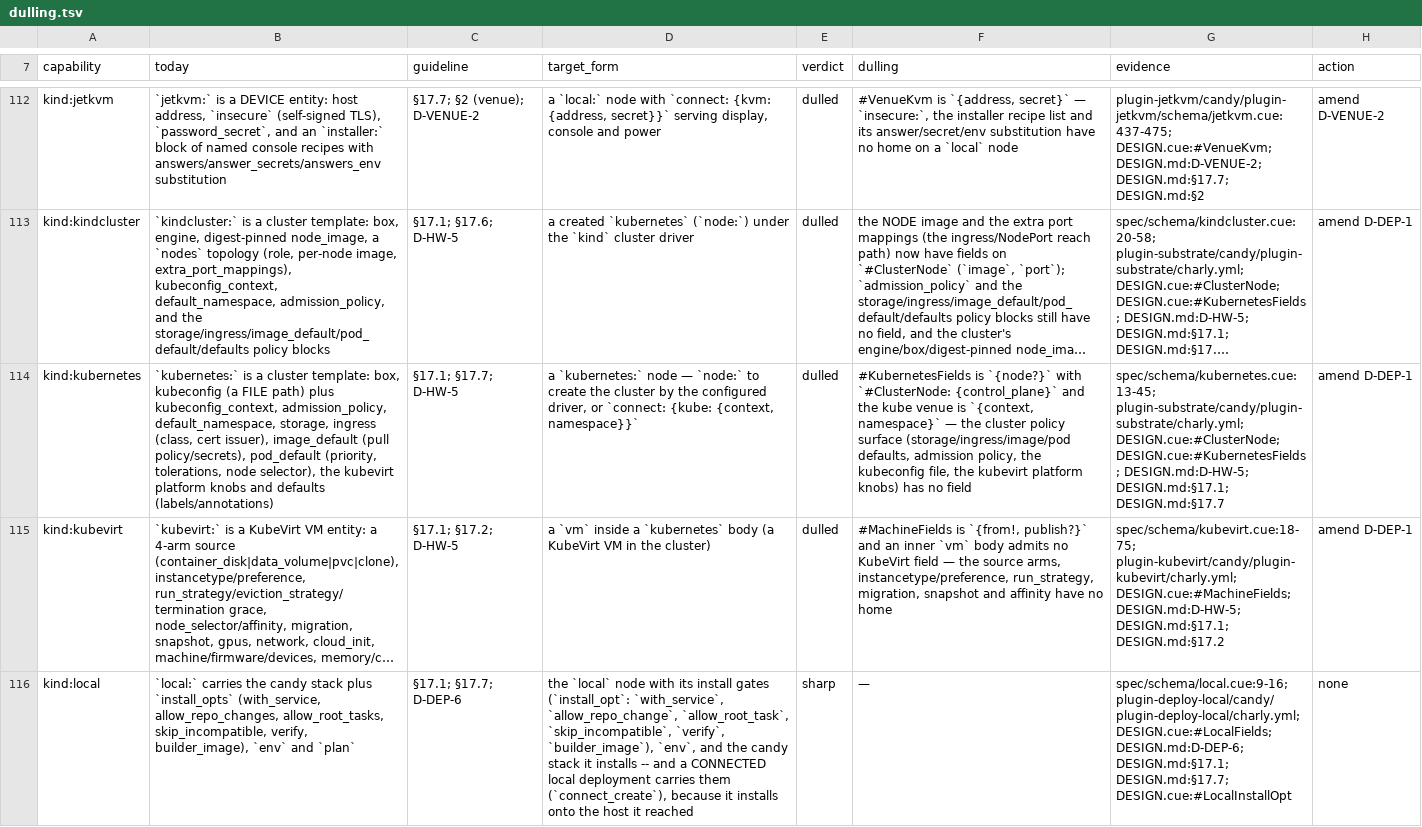
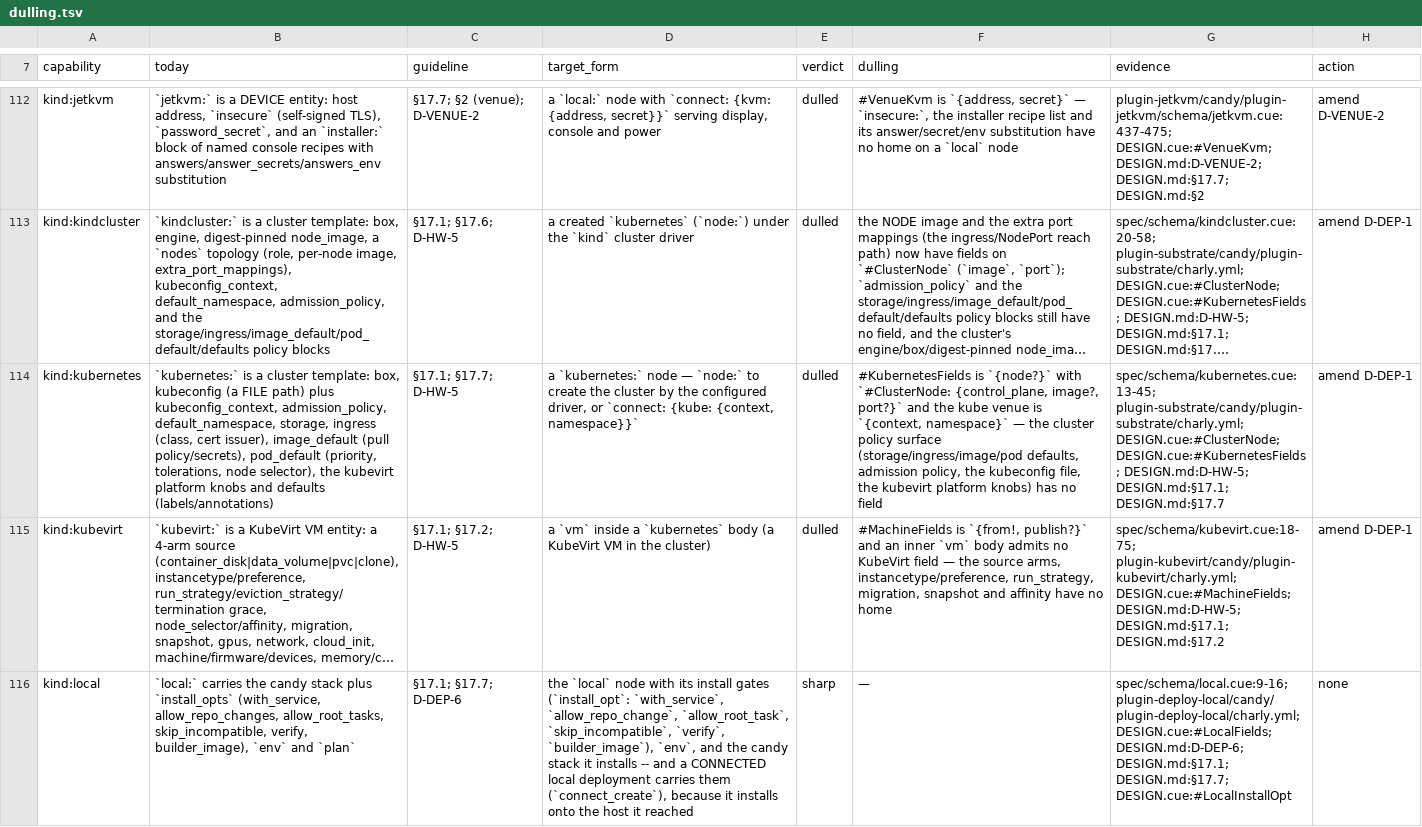
Before and after one commit to opencharly/opencharly, a TSV file: design/dulling.tsv, drawn as a sheet; only a part is shown, gaps mark what is left out; long unchanged cells end in …; the diff names each change by its address in the sheet, - before the commit and + after, or states it on an @@ line.

```diff
--- a/design/dulling.tsv
+++ b/design/dulling.tsv
-F114 (dulling): …with `#ClusterNode: {control_plane}` and the…
+F114 (dulling): …with `#ClusterNode: {control_plane, image?, port?}` and the…
```
